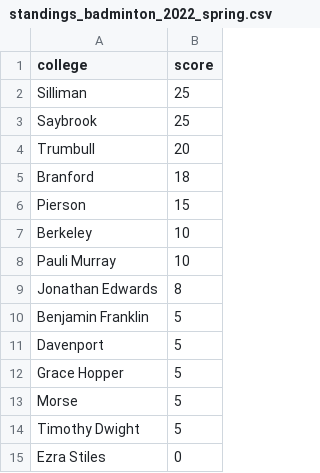
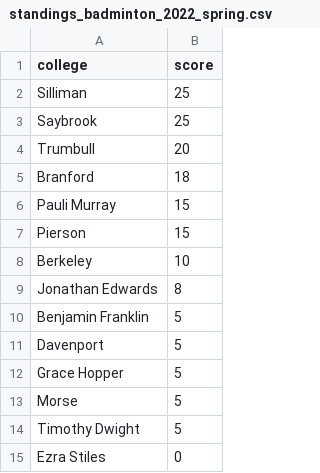
Before and after one commit to tigerjwang/YDN-intramurals-backend, a CSV file: standings_badminton_2022_spring.csv, drawn as a sheet; removed rows and columns are numbered as before the commit, all else as after; the diff names each change by its address in the sheet, - before the commit and + after, or states it on an @@ line.

```diff
--- a/standings_badminton_2022_spring.csv
+++ b/standings_badminton_2022_spring.csv
+row 6: Pauli Murray | 15
-row 8: Pauli Murray | 10
```
Also changed, not shown: standings_overall_2022_spring.csv.
